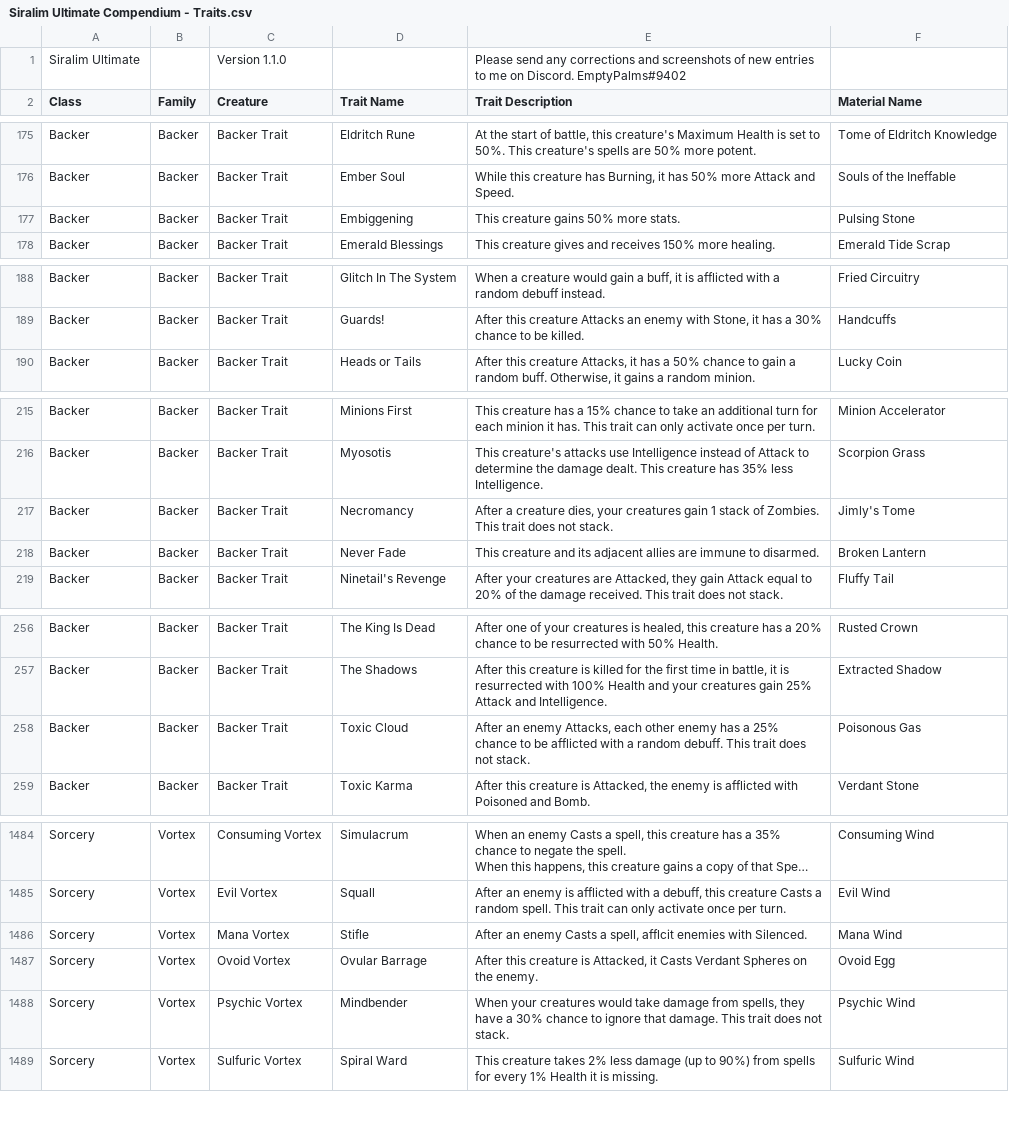
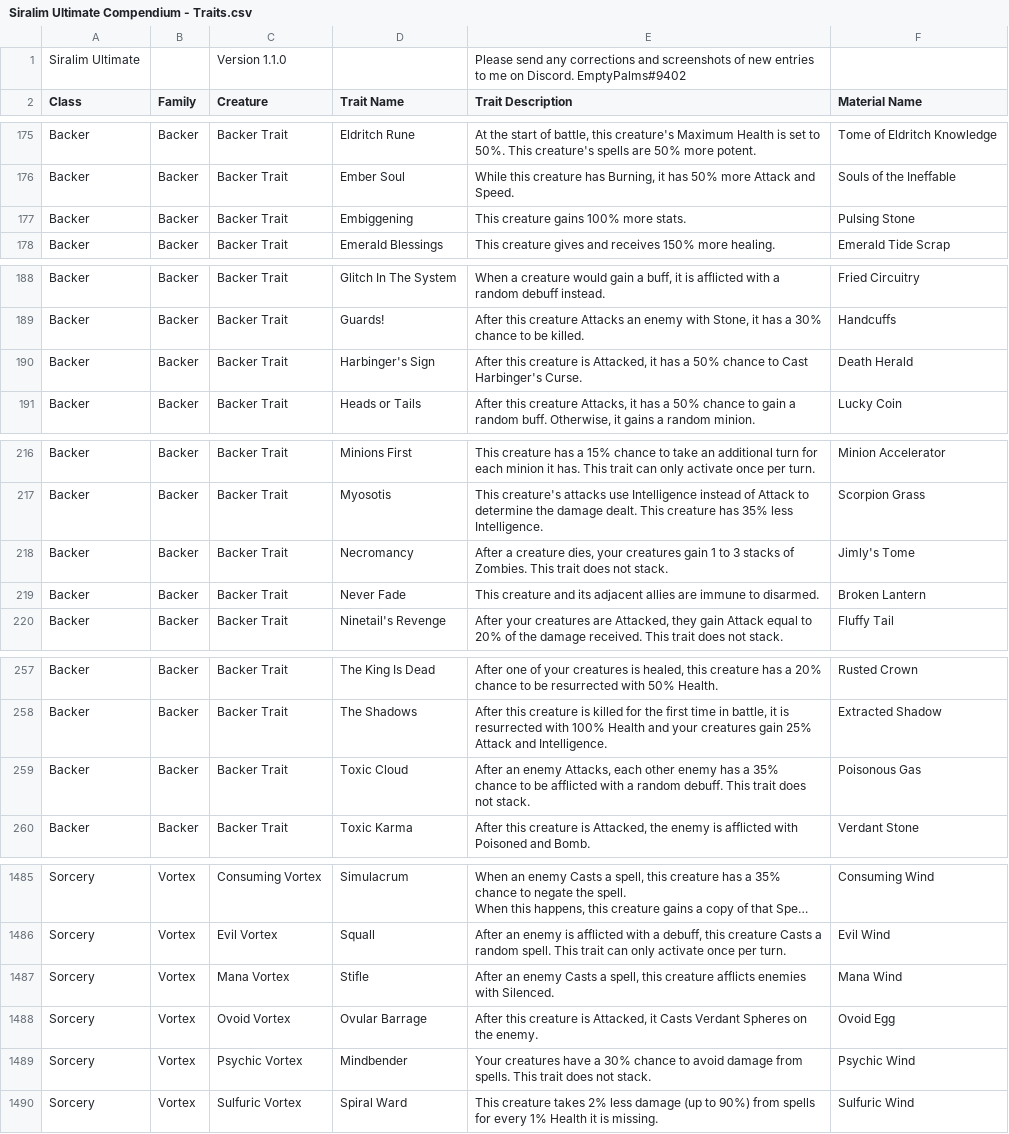
Before and after one commit to berated-bert/siralim-planner, a CSV file: data/siralim-ultimate-compendium/Siralim Ultimate Compendium - Traits.csv, drawn as a sheet; only a part is shown, gaps mark what is left out; long unchanged cells end in …; addresses are those after the commit; the diff covers the shown part only; the diff names each change by its address in the sheet, - before the commit and + after, or states it on an @@ line.

Commit message:
added missing trait

```diff
--- a/data/siralim-ultimate-compendium/Siralim Ultimate Compendium - Traits.csv
+++ b/data/siralim-ultimate-compendium/Siralim Ultimate Compendium - Traits.csv
-E177 (Trait Description): This creature gains 50% more stats.
+E177 (Trait Description): This creature gains 100% more stats.
+row 190: Backer | Backer | Backer Trait | Harbinger's Sign | After this creature is Attacked, it has a 50% chance to Cast Harbinger's Curse. | Death Herald
-E218 (Trait Description): …gain 1 stack of Zombies.…
+E218 (Trait Description): …gain 1 to 3 stacks of Zombies.…
-E259 (Trait Description): …has a 25% chance to…
+E259 (Trait Description): …has a 35% chance to…
-E1487 (Trait Description): …a spell, afflcit enemies with…
+E1487 (Trait Description): …a spell, this creature afflicts enemies with…
-E1489 (Trait Description): When your creatures would take damage from spells, they have a 30% chance to ignore that damage. This trait…
+E1489 (Trait Description): Your creatures have a 30% chance to avoid damage from spells. This trait…
```
Also changed, not shown: 4 edited cells elsewhere in this file, 1 other file.
